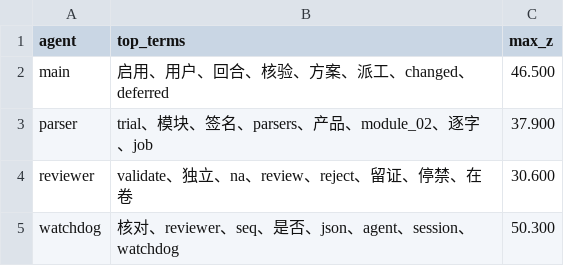
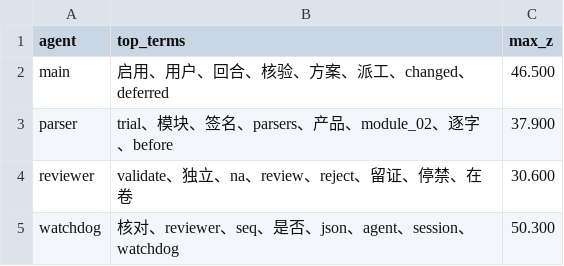
Before and after one commit to HBZHSN/agent-language-emergence, a CSV file: paper/tables/table06_dialect.csv, drawn as a sheet.

```diff
--- a/paper/tables/table06_dialect.csv
+++ b/paper/tables/table06_dialect.csv
@@ -2,3 +2,3 @@
 main,启用、用户、回合、核验、方案、派工、changed、deferred,46.500
-parser,trial、模块、签名、parsers、产品、module_02、逐字、job,37.900
+parser,trial、模块、签名、parsers、产品、module_02、逐字、before,37.900
 reviewer,validate、独立、na、review、reject、留证、停禁、在卷,30.600
```
Also changed, not shown: paper/tables/table08_convergence.csv, paper/tables/table10_tool_variants.csv, 13 other files.
